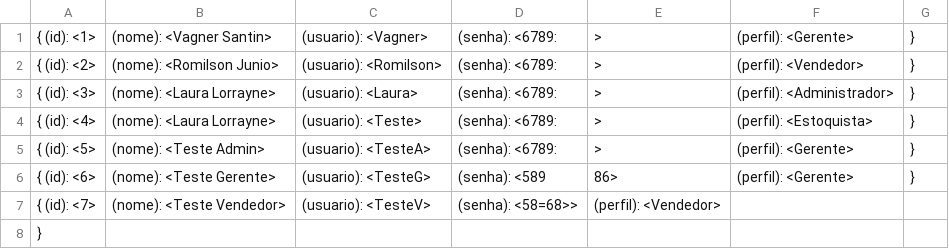
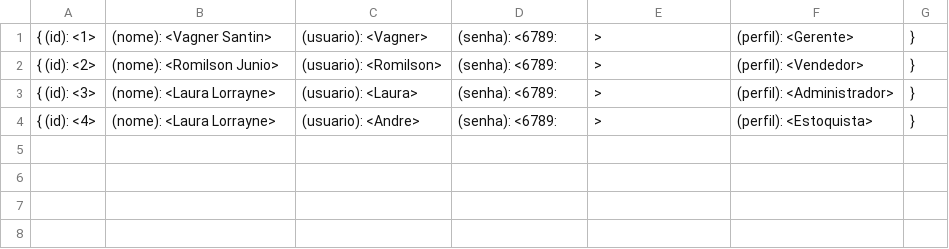
Before and after one commit to romilson-junio/Projeto-LinguagemC, a CSV file: Banco/Usuario.csv, drawn as a sheet.

```diff
--- a/Banco/Usuario.csv
+++ b/Banco/Usuario.csv
@@ -3,6 +3,2 @@
 { (id): <3> ; (nome): <Laura Lorrayne> 	; (usuario): <Laura> 		; (senha): <6789:;> ; (perfil): <Administrador> ; }
-{ (id): <4> ; (nome): <Laura Lorrayne> 	; (usuario): <Teste> 		; (senha): <6789:;> ; (perfil): <Estoquista> ; }
-{ (id): <5> ; (nome): <Teste Admin> 	; (usuario): <TesteA>		; (senha): <6789:;> ; (perfil): <Gerente> ; }
-{ (id): <6> ; (nome): <Teste Gerente> 	; (usuario): <TesteG>		; (senha): <589;86> ; (perfil): <Gerente> ; }
-{ (id): <7> ; (nome): <Teste Vendedor> 	; (usuario): <TesteV>		; (senha): <58=68>> ; (perfil): <Vendedor> ;
-}
+{ (id): <4> ; (nome): <Laura Lorrayne> 	; (usuario): <Andre> 		; (senha): <6789:;> ; (perfil): <Estoquista> ; }
```
Also changed, not shown: Banco/Clientes.csv, Banco/ItensPedido.csv, 11 other files.
